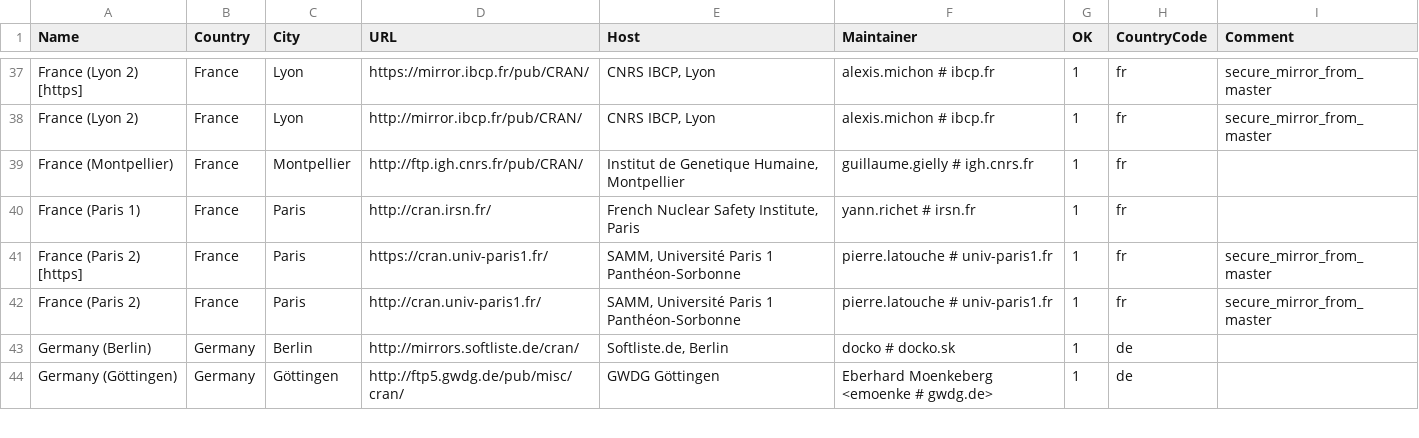
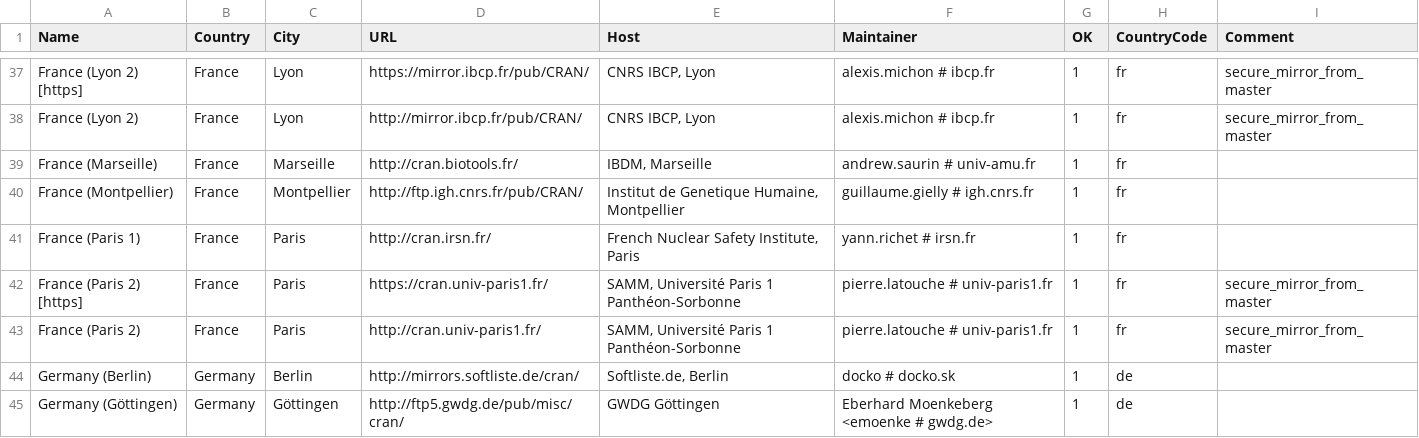
Before and after one commit to r-devel/r-svn, a CSV file: doc/CRAN_mirrors.csv, drawn as a sheet; only a part is shown, gaps mark what is left out; the diff names each change by its address in the sheet, - before the commit and + after, or states it on an @@ line.

Commit message:
Updated.
git-svn-id: https://svn.r-project.org/R/trunk@69603 00db46b3-68df-0310-9c12-caf00c1e9a41

```diff
--- a/doc/CRAN_mirrors.csv
+++ b/doc/CRAN_mirrors.csv
+row 39: France (Marseille) | France | Marseille | http://cran.biotools.fr/ | IBDM, Marseille | andrew.saurin # univ-amu.fr | 1 | fr
```
